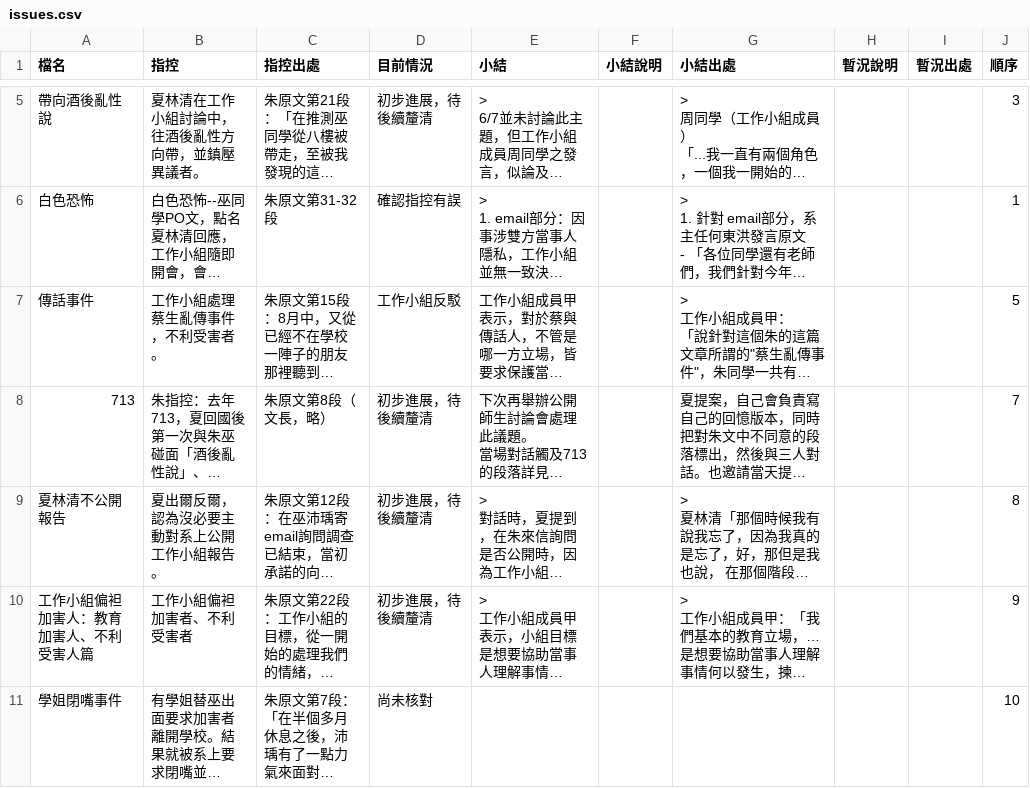
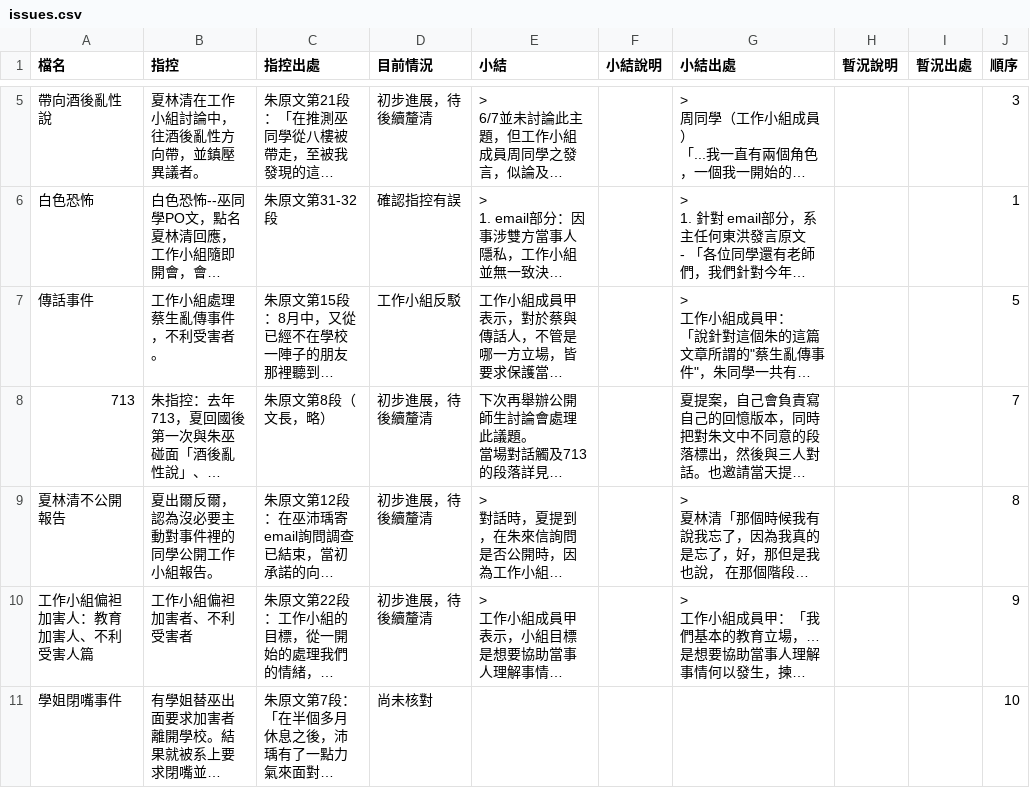
Before and after one commit to ddio/0529.psy.fju, a CSV file: data/issues.csv, drawn as a sheet; only a part is shown, gaps mark what is left out; long unchanged cells end in …; the diff names each change by its address in the sheet, - before the commit and + after, or states it on an @@ line.

```diff
--- a/data/issues.csv
+++ b/data/issues.csv
-B9 (指控): 夏出爾反爾，認為沒必要主動對系上公開工作小組報告。
+B9 (指控): 夏出爾反爾，認為沒必要主動對事件裡的同學公開工作小組報告。
```
Also changed, not shown: 1 other file.
